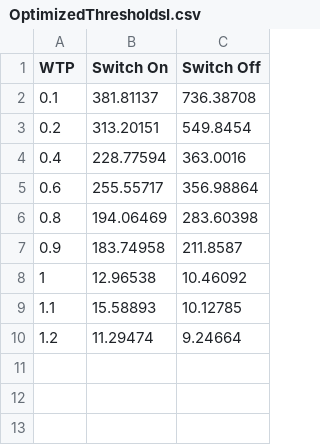
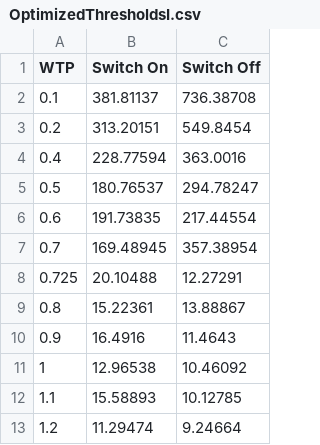
Before and after one commit to yaesoubilab/APACEVisualization, a CSV file: covid19/csv_files/OptimizedThresholdsI.csv, drawn as a sheet.

```diff
--- a/covid19/csv_files/OptimizedThresholdsI.csv
+++ b/covid19/csv_files/OptimizedThresholdsI.csv
@@ -4,5 +4,8 @@ WTP, Switch On, Switch Off
 0.4,228.77594,363.0016
-0.6,255.55717,356.98864
-0.8,194.06469,283.60398
-0.9,183.74958,211.8587
+0.5,180.76537,294.78247
+0.6,191.73835,217.44554
+0.7,169.48945,357.38954
+0.725,20.10488,12.27291
+0.8,15.22361,13.88867
+0.9,16.4916,11.4643
 1,12.96538,10.46092
```
Also changed, not shown: 3 other files.
